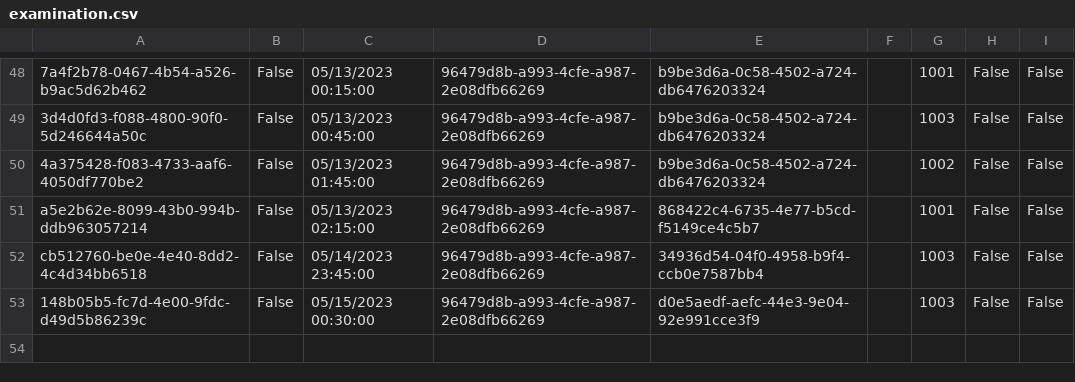
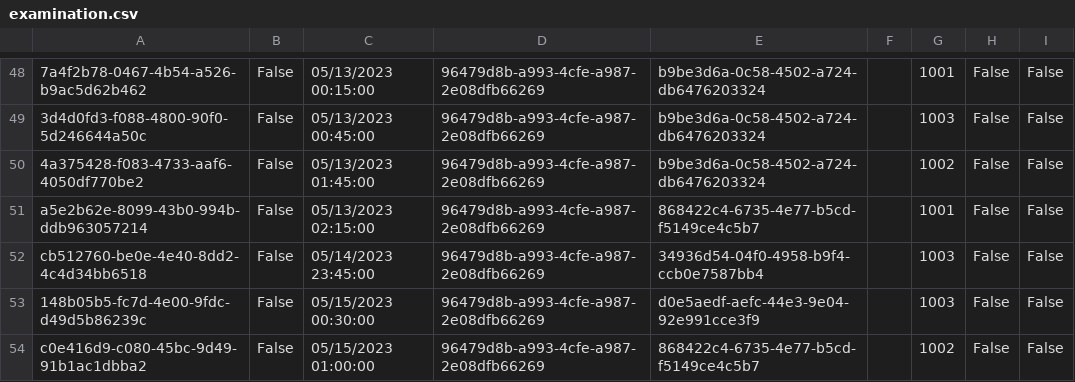
Before and after one commit to BulatovicBalsa/sims-project, a CSV file: Hospital/Data/examination.csv, drawn as a sheet; only a part is shown, gaps mark what is left out; the diff names each change by its address in the sheet, - before the commit and + after, or states it on an @@ line.

```diff
--- a/Hospital/Data/examination.csv
+++ b/Hospital/Data/examination.csv
+row 54: c0e416d9-c080-45bc-9d49-91b1ac1dbba2 | False | 05/15/2023 01:00:00 | 96479d8b-a993-4cfe-a987-2e08dfb66269 | 868422c4-6735-4e77-b5cd-f5149ce4c5b7 |  | 1002 | False | False
```
Also changed, not shown: Hospital/Data/patients.csv, 1 other file.
